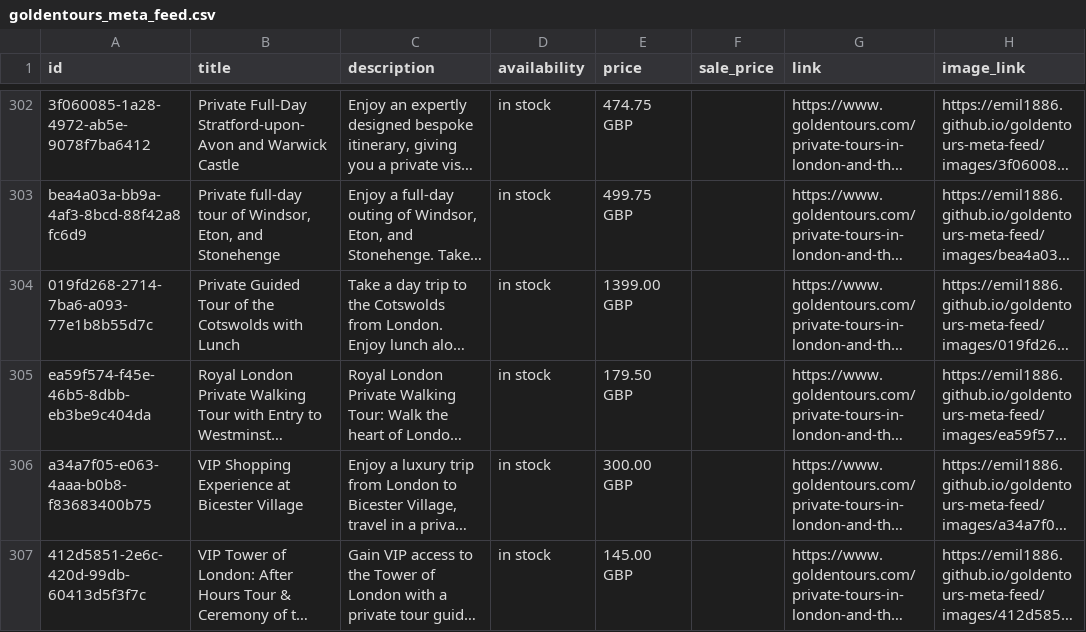
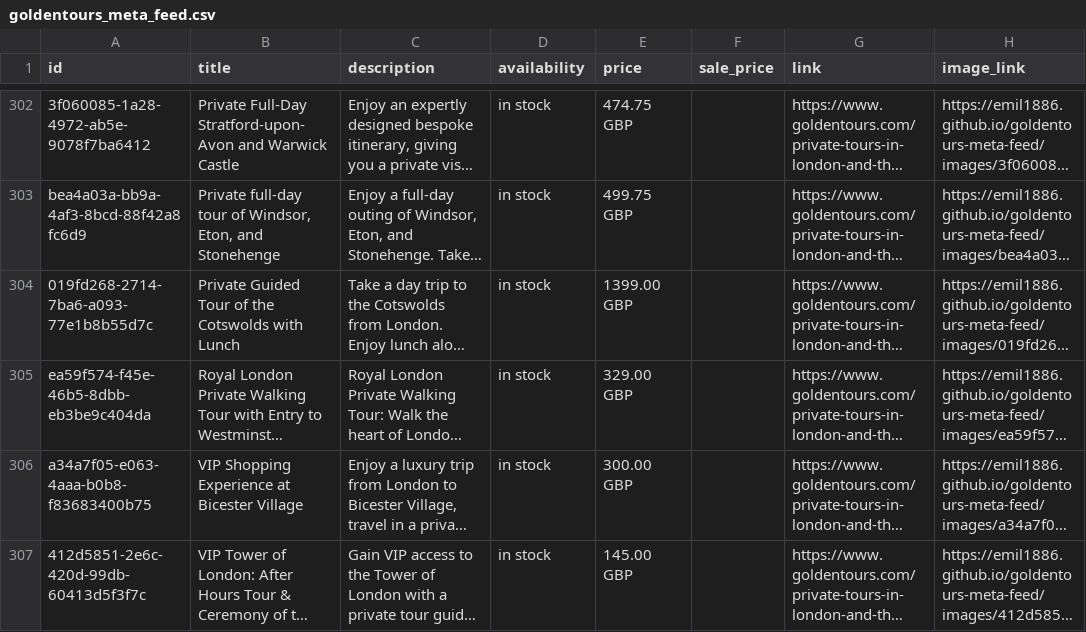
Before and after one commit to emil1886/goldentours-meta-feed, a CSV file: docs/goldentours_meta_feed.csv, drawn as a sheet; only a part is shown, gaps mark what is left out; long unchanged cells end in …; the diff covers the shown part only; the diff names each change by its address in the sheet, - before the commit and + after, or states it on an @@ line.

```diff
--- a/docs/goldentours_meta_feed.csv
+++ b/docs/goldentours_meta_feed.csv
-E305 (price): 179.50 GBP
+E305 (price): 329.00 GBP
```
Also changed, not shown: 7 edited cells elsewhere in this file, 1 other file.
